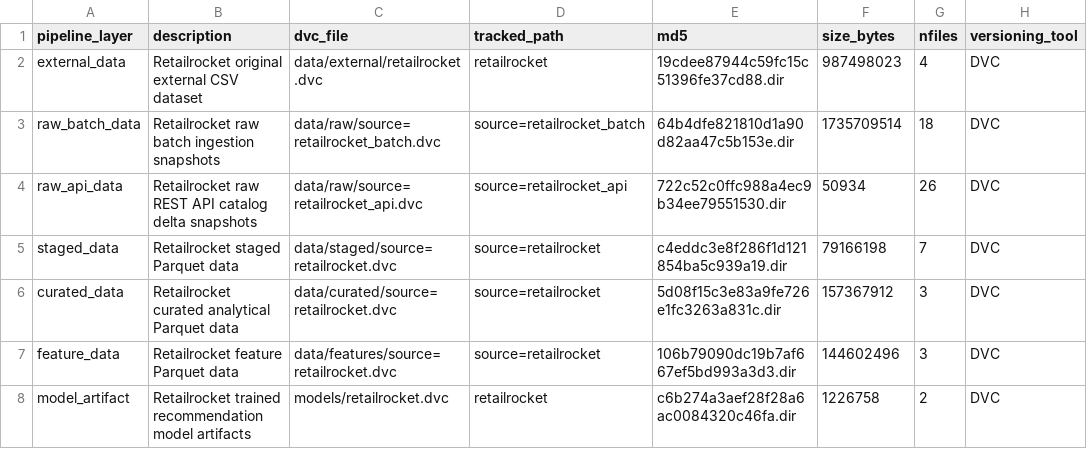
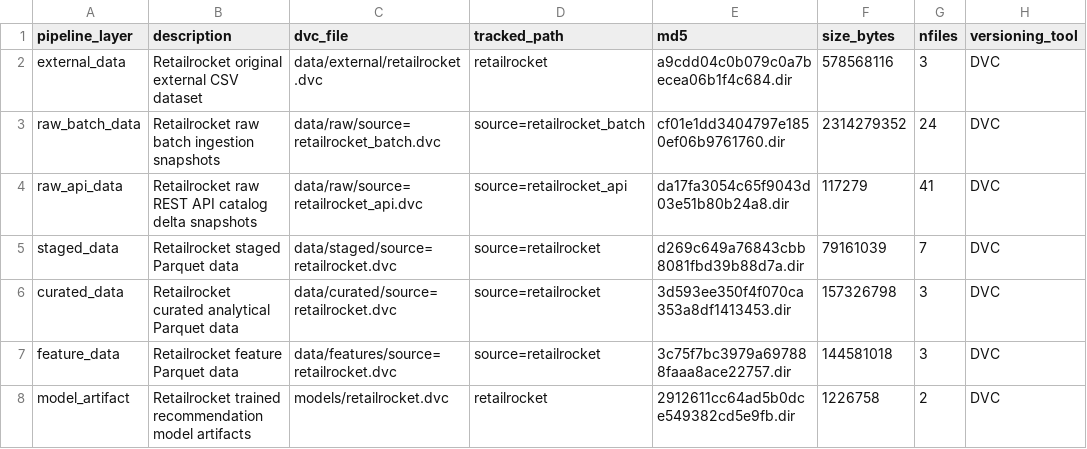
Before and after one commit to jkjitendra/recomart-pipeline, a CSV file: reports/dvc_versioning_summary.csv, drawn as a sheet; only a part is shown; the diff names each change by its address in the sheet, - before the commit and + after, or states it on an @@ line.

```diff
--- a/reports/dvc_versioning_summary.csv
+++ b/reports/dvc_versioning_summary.csv
-E2 (md5): 19cdee87944c59fc15c51396fe37cd88.dir
+E2 (md5): a9cdd04c0b079c0a7becea06b1f4c684.dir
-F2 (size_bytes): 987498023
+F2 (size_bytes): 578568116
-G2 (nfiles): 4
+G2 (nfiles): 3
-E3 (md5): 64b4dfe821810d1a90d82aa47c5b153e.dir
+E3 (md5): cf01e1dd3404797e1850ef06b9761760.dir
-F3 (size_bytes): 1735709514
+F3 (size_bytes): 2314279352
-G3 (nfiles): 18
+G3 (nfiles): 24
-E4 (md5): 722c52c0ffc988a4ec9b34ee79551530.dir
+E4 (md5): da17fa3054c65f9043d03e51b80b24a8.dir
-F4 (size_bytes): 50934
+F4 (size_bytes): 117279
-G4 (nfiles): 26
+G4 (nfiles): 41
-E5 (md5): c4eddc3e8f286f1d121854ba5c939a19.dir
+E5 (md5): d269c649a76843cbb8081fbd39b88d7a.dir
-F5 (size_bytes): 79166198
+F5 (size_bytes): 79161039
-E6 (md5): 5d08f15c3e83a9fe726e1fc3263a831c.dir
+E6 (md5): 3d593ee350f4f070ca353a8df1413453.dir
-F6 (size_bytes): 157367912
+F6 (size_bytes): 157326798
-E7 (md5): 106b79090dc19b7af667ef5bd993a3d3.dir
+E7 (md5): 3c75f7bc3979a697888faaa8ace22757.dir
-F7 (size_bytes): 144602496
+F7 (size_bytes): 144581018
-E8 (md5): c6b274a3aef28f28a6ac0084320c46fa.dir
+E8 (md5): 2912611cc64ad5b0dce549382cd5e9fb.dir
```
Also changed, not shown: reports/data_quality/retailrocket_raw_validation_report.csv, reports/orchestration_retailrocket_pipeline_summary.csv, 31 other files.
